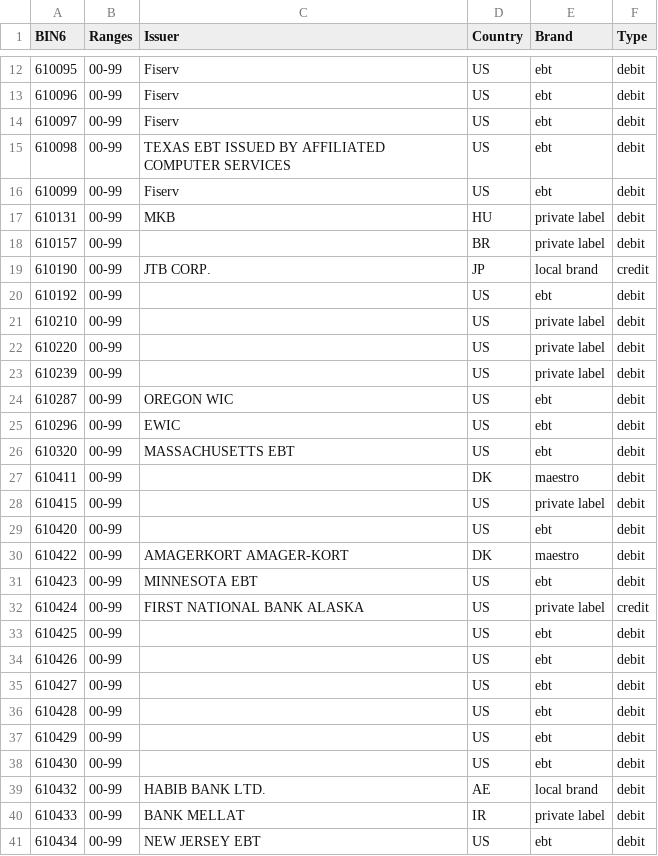
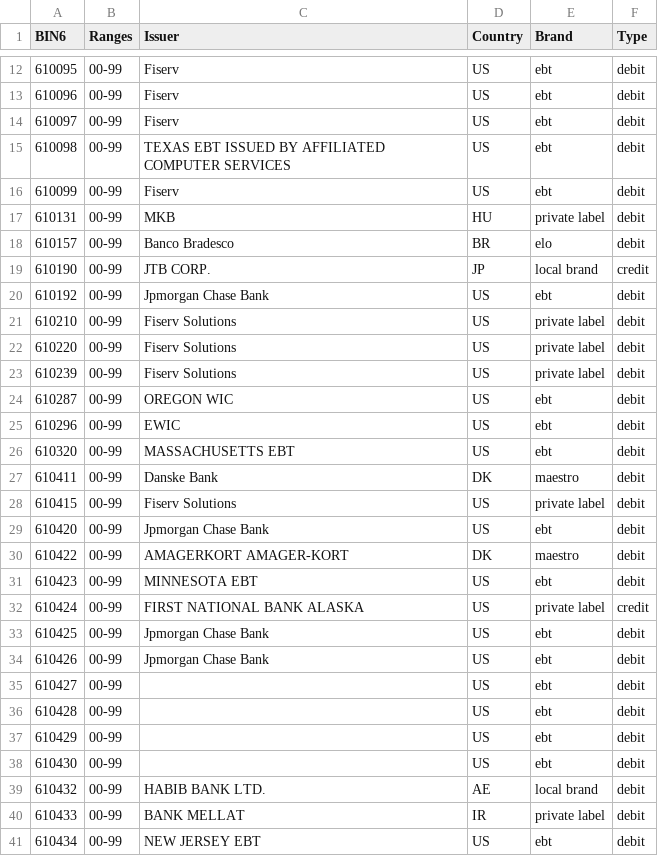
Before and after one commit to Wayproyect/openbiin, a CSV file: functions/data/61.csv, drawn as a sheet; only a part is shown, gaps mark what is left out.

```diff
--- a/functions/data/61.csv
+++ b/functions/data/61.csv
@@ -17,8 +17,8 @@ BIN6,Ranges,Issuer,Country,Brand,Type
 610131,00-99,MKB,HU,private label,debit
-610157,00-99,,BR,private label,debit
+610157,00-99,Banco Bradesco,BR,elo,debit
 610190,00-99,JTB CORP.,JP,local brand,credit
-610192,00-99,,US,ebt,debit
-610210,00-99,,US,private label,debit
-610220,00-99,,US,private label,debit
-610239,00-99,,US,private label,debit
+610192,00-99,Jpmorgan Chase Bank,US,ebt,debit
+610210,00-99,Fiserv Solutions,US,private label,debit
+610220,00-99,Fiserv Solutions,US,private label,debit
+610239,00-99,Fiserv Solutions,US,private label,debit
 610287,00-99,OREGON WIC,US,ebt,debit
@@ -26,5 +26,5 @@ BIN6,Ranges,Issuer,Country,Brand,Type
 610320,00-99,MASSACHUSETTS EBT,US,ebt,debit
-610411,00-99,,DK,maestro,debit
-610415,00-99,,US,private label,debit
-610420,00-99,,US,ebt,debit
+610411,00-99,Danske Bank,DK,maestro,debit
+610415,00-99,Fiserv Solutions,US,private label,debit
+610420,00-99,Jpmorgan Chase Bank,US,ebt,debit
 610422,00-99,AMAGERKORT AMAGER-KORT,DK,maestro,debit
@@ -32,4 +32,4 @@ BIN6,Ranges,Issuer,Country,Brand,Type
 610424,00-99,FIRST NATIONAL BANK ALASKA,US,private label,credit
-610425,00-99,,US,ebt,debit
-610426,00-99,,US,ebt,debit
+610425,00-99,Jpmorgan Chase Bank,US,ebt,debit
+610426,00-99,Jpmorgan Chase Bank,US,ebt,debit
 610427,00-99,,US,ebt,debit
```
